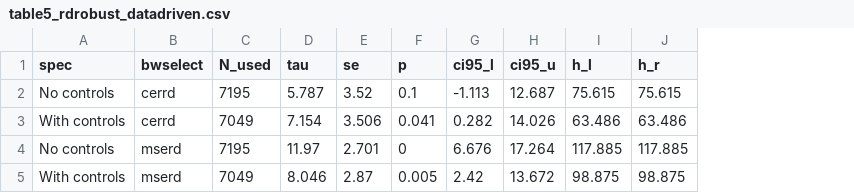
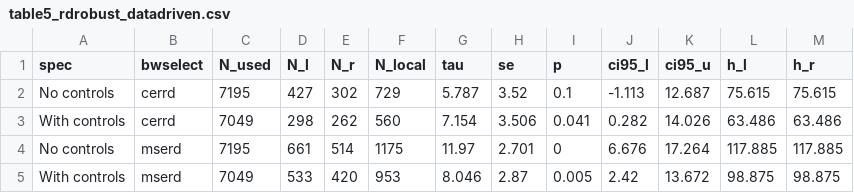
Before and after one commit to francescochecola-hash/war-and-institutional-change-gustav-line, a CSV file: results/tables/table5_rdrobust_datadriven.csv, drawn as a sheet; the diff names each change by its address in the sheet, - before the commit and + after, or states it on an @@ line.

Commit message:
Update table5_rdrobust_datadriven.csv

```diff
--- a/results/tables/table5_rdrobust_datadriven.csv
+++ b/results/tables/table5_rdrobust_datadriven.csv
+column D (N_l), rows 2-5: 427 | 298 | 661 | 533
+column E (N_r), rows 2-5: 302 | 262 | 514 | 420
+column F (N_local), rows 2-5: 729 | 560 | 1175 | 953
```
